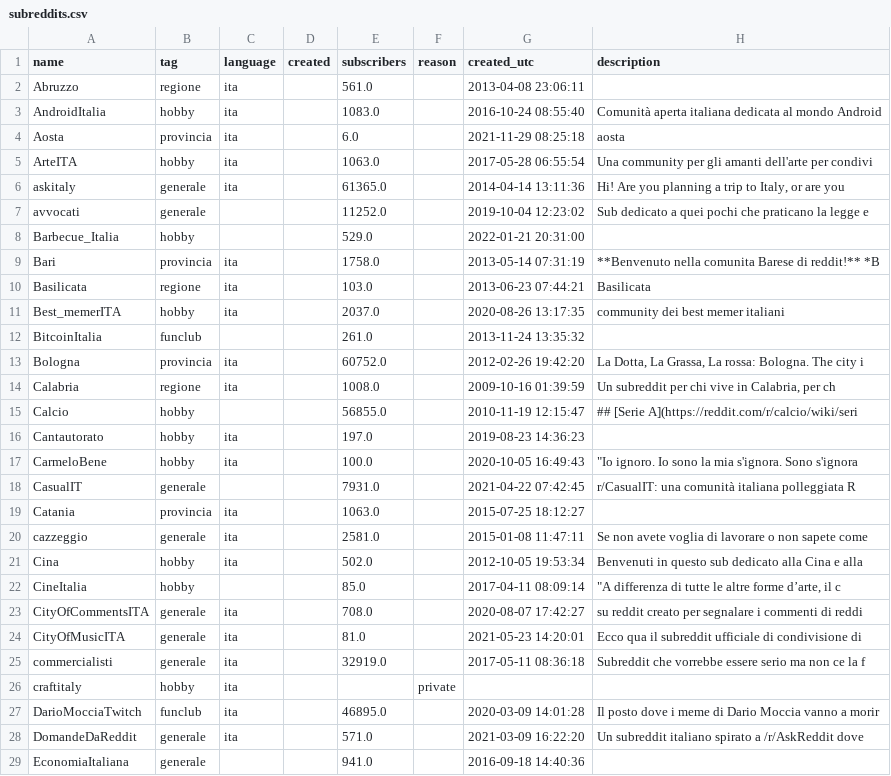
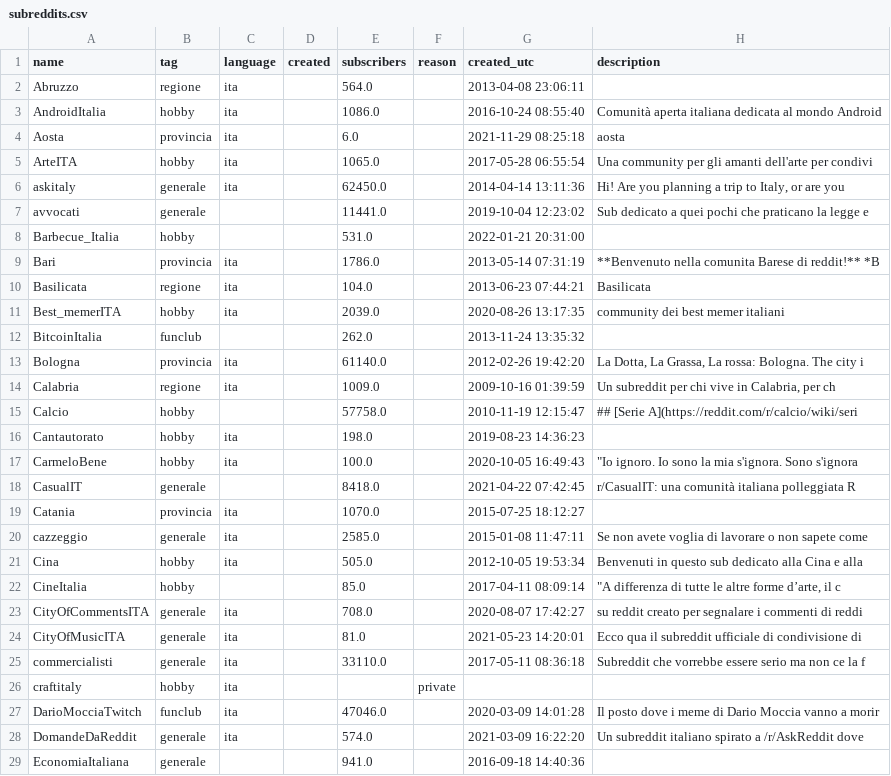
Before and after one commit to danieleongari/awesome-italian-reddit, a CSV file: subreddits.csv, drawn as a sheet; only a part is shown; the diff covers the shown part only.

```diff
--- a/subreddits.csv
+++ b/subreddits.csv
@@ -1,22 +1,22 @@
 name,tag,language,created,subscribers,reason,created_utc,description
-Abruzzo,regione,ita,,561.0,,2013-04-08 23:06:11,
-AndroidItalia,hobby,ita,,1083.0,,2016-10-24 08:55:40,Comunità aperta italiana dedicata al mondo Android
+Abruzzo,regione,ita,,564.0,,2013-04-08 23:06:11,
+AndroidItalia,hobby,ita,,1086.0,,2016-10-24 08:55:40,Comunità aperta italiana dedicata al mondo Android
 Aosta,provincia,ita,,6.0,,2021-11-29 08:25:18,aosta
-ArteITA,hobby,ita,,1063.0,,2017-05-28 06:55:54,Una community per gli amanti dell'arte per condivi
-askitaly,generale,ita,,61365.0,,2014-04-14 13:11:36,"Hi!  Are you planning a trip to Italy, or are you "
-avvocati,generale,,,11252.0,,2019-10-04 12:23:02,Sub dedicato a quei pochi che praticano la legge e
-Barbecue_Italia,hobby,,,529.0,,2022-01-21 20:31:00,
-Bari,provincia,ita,,1758.0,,2013-05-14 07:31:19,**Benvenuto nella comunita Barese di reddit!**  *B
-Basilicata,regione,ita,,103.0,,2013-06-23 07:44:21,Basilicata
-Best_memerITA,hobby,ita,,2037.0,,2020-08-26 13:17:35,community dei best memer italiani
-BitcoinItalia,funclub,,,261.0,,2013-11-24 13:35:32,
-Bologna,provincia,ita,,60752.0,,2012-02-26 19:42:20,"La Dotta, La Grassa, La rossa: Bologna. The city i"
-Calabria,regione,ita,,1008.0,,2009-10-16 01:39:59,"Un subreddit per chi vive in Calabria,      per ch"
-Calcio,hobby,,,56855.0,,2010-11-19 12:15:47,## [Serie A](https://reddit.com/r/calcio/wiki/seri
-Cantautorato,hobby,ita,,197.0,,2019-08-23 14:36:23,
+ArteITA,hobby,ita,,1065.0,,2017-05-28 06:55:54,Una community per gli amanti dell'arte per condivi
+askitaly,generale,ita,,62450.0,,2014-04-14 13:11:36,"Hi!  Are you planning a trip to Italy, or are you "
+avvocati,generale,,,11441.0,,2019-10-04 12:23:02,Sub dedicato a quei pochi che praticano la legge e
+Barbecue_Italia,hobby,,,531.0,,2022-01-21 20:31:00,
+Bari,provincia,ita,,1786.0,,2013-05-14 07:31:19,**Benvenuto nella comunita Barese di reddit!**  *B
+Basilicata,regione,ita,,104.0,,2013-06-23 07:44:21,Basilicata
+Best_memerITA,hobby,ita,,2039.0,,2020-08-26 13:17:35,community dei best memer italiani
+BitcoinItalia,funclub,,,262.0,,2013-11-24 13:35:32,
+Bologna,provincia,ita,,61140.0,,2012-02-26 19:42:20,"La Dotta, La Grassa, La rossa: Bologna. The city i"
+Calabria,regione,ita,,1009.0,,2009-10-16 01:39:59,"Un subreddit per chi vive in Calabria,      per ch"
+Calcio,hobby,,,57758.0,,2010-11-19 12:15:47,## [Serie A](https://reddit.com/r/calcio/wiki/seri
+Cantautorato,hobby,ita,,198.0,,2019-08-23 14:36:23,
 CarmeloBene,hobby,ita,,100.0,,2020-10-05 16:49:43,"""Io ignoro. Io sono la mia s'ignora. Sono s'ignora"
-CasualIT,generale,,,7931.0,,2021-04-22 07:42:45,r/CasualIT: una comunità italiana polleggiata    R
-Catania,provincia,ita,,1063.0,,2015-07-25 18:12:27,
-cazzeggio,generale,ita,,2581.0,,2015-01-08 11:47:11,"Se non avete voglia di lavorare o non sapete come "
-Cina,hobby,ita,,502.0,,2012-10-05 19:53:34,"Benvenuti in questo sub dedicato alla Cina e alla "
+CasualIT,generale,,,8418.0,,2021-04-22 07:42:45,r/CasualIT: una comunità italiana polleggiata    R
+Catania,provincia,ita,,1070.0,,2015-07-25 18:12:27,
+cazzeggio,generale,ita,,2585.0,,2015-01-08 11:47:11,Se non avete voglia di lavorare o non sapete come
+Cina,hobby,ita,,505.0,,2012-10-05 19:53:34,Benvenuti in questo sub dedicato alla Cina e alla
 CineItalia,hobby,,,85.0,,2017-04-11 08:09:14,"""A differenza di tutte le altre forme d’arte, il c"
@@ -24,6 +24,6 @@ CityOfCommentsITA,generale,ita,,708.0,,2020-08-07 17:42:27,su reddit creato per
 CityOfMusicITA,generale,ita,,81.0,,2021-05-23 14:20:01,Ecco qua il subreddit ufficiale di condivisione di
-commercialisti,generale,ita,,32919.0,,2017-05-11 08:36:18,Subreddit che vorrebbe essere serio ma non ce la f
+commercialisti,generale,ita,,33110.0,,2017-05-11 08:36:18,Subreddit che vorrebbe essere serio ma non ce la f
 craftitaly,hobby,ita,,,private,,
-DarioMocciaTwitch,funclub,ita,,46895.0,,2020-03-09 14:01:28,Il posto dove i meme di Dario Moccia vanno a morir
-DomandeDaReddit,generale,ita,,571.0,,2021-03-09 16:22:20,"Un subreddit italiano spirato a /r/AskReddit dove "
+DarioMocciaTwitch,funclub,ita,,47046.0,,2020-03-09 14:01:28,Il posto dove i meme di Dario Moccia vanno a morir
+DomandeDaReddit,generale,ita,,574.0,,2021-03-09 16:22:20,Un subreddit italiano spirato a /r/AskReddit dove
 EconomiaItaliana,generale,,,941.0,,2016-09-18 14:40:36,
```
Also changed, not shown: 4 added rows, 7 removed rows and 69 edited cells elsewhere in this file, 3 other files.
